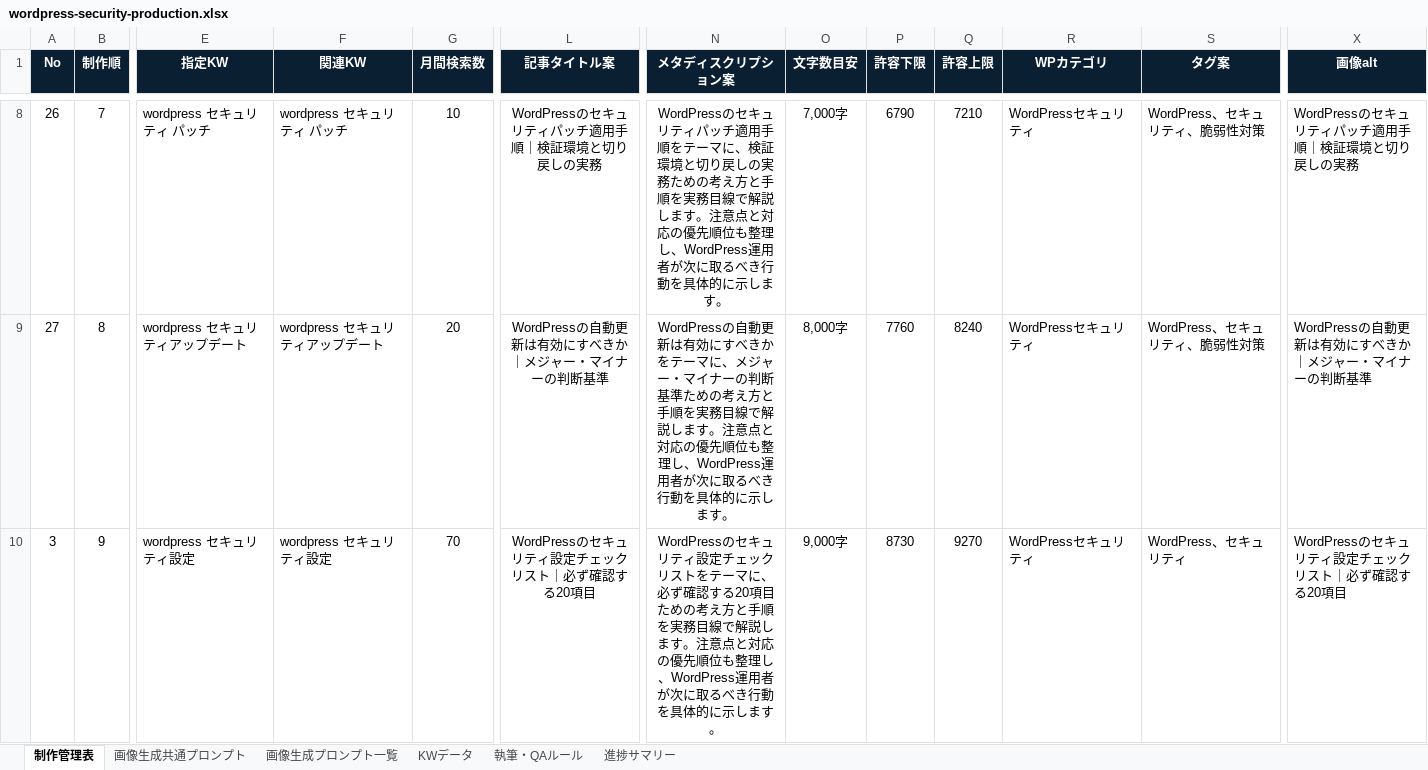
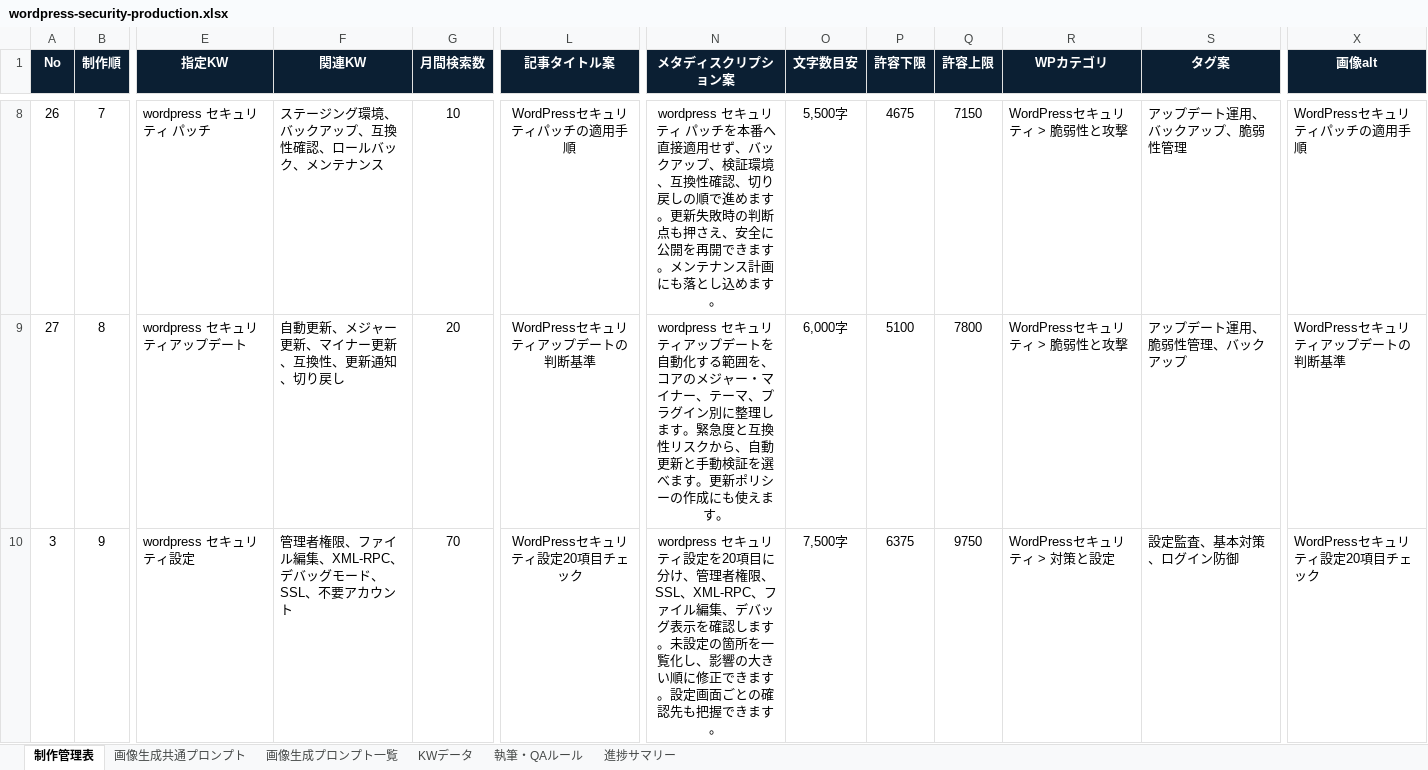
Before and after one commit to Teeeda112923/Wordpress_Post, an Excel workbook: data/wordpress-security-production.xlsx, sheet 制作管理表, drawn as a sheet; only a part is shown, gaps mark what is left out; values as stored, in another font and other column widths than the file's, no borders; conditional formats not drawn; the diff covers the shown part only; the diff names each change by its address in the sheet, - before the commit and + after, or states it on an @@ line.

```diff
--- a/data/wordpress-security-production.xlsx (sheet 制作管理表)
+++ b/data/wordpress-security-production.xlsx (sheet 制作管理表)
-F8 (関連KW): wordpress セキュリティ パッチ
+F8 (関連KW): ステージング環境、バックアップ、互換性確認、ロールバック、メンテナンス
-L8 (記事タイトル案): WordPressのセキュリティパッチ適用手順｜検証環境と切り戻しの実務
+L8 (記事タイトル案): WordPressセキュリティパッチの適用手順
-N8 (メタディスクリプション案): WordPressのセキュリティパッチ適用手順をテーマに、検証環境と切り戻しの実務ための考え方と手順を実務目線で解説します。注意点と対応の優先順位も整理し、WordPress運用者が次に取るべき行動を具体的に示します。
+N8 (メタディスクリプション案): wordpress セキュリティ パッチを本番へ直接適用せず、バックアップ、検証環境、互換性確認、切り戻しの順で進めます。更新失敗時の判断点も押さえ、安全に公開を再開できます。メンテナンス計画にも落とし込めます。
-O8 (文字数目安): 7,000字
+O8 (文字数目安): 5,500字
-P8 (許容下限): 6790
+P8 (許容下限): 4675
-Q8 (許容上限): 7210
+Q8 (許容上限): 7150
-R8:R9 (WPカテゴリ): WordPressセキュリティ
+R8:R9 (WPカテゴリ): WordPressセキュリティ > 脆弱性と攻撃
-S8 (タグ案): WordPress、セキュリティ、脆弱性対策
+S8 (タグ案): アップデート運用、バックアップ、脆弱性管理
-X8 (画像alt): WordPressのセキュリティパッチ適用手順｜検証環境と切り戻しの実務
+X8 (画像alt): WordPressセキュリティパッチの適用手順
-F9 (関連KW): wordpress セキュリティアップデート
+F9 (関連KW): 自動更新、メジャー更新、マイナー更新、互換性、更新通知、切り戻し
-L9 (記事タイトル案): WordPressの自動更新は有効にすべきか｜メジャー・マイナーの判断基準
+L9 (記事タイトル案): WordPressセキュリティアップデートの判断基準
-N9 (メタディスクリプション案): WordPressの自動更新は有効にすべきかをテーマに、メジャー・マイナーの判断基準ための考え方と手順を実務目線で解説します。注意点と対応の優先順位も整理し、WordPress運用者が次に取るべき行動を具体的に示します。
+N9 (メタディスクリプション案): wordpress セキュリティアップデートを自動化する範囲を、コアのメジャー・マイナー、テーマ、プラグイン別に整理します。緊急度と互換性リスクから、自動更新と手動検証を選べます。更新ポリシーの作成にも使えます。
-O9 (文字数目安): 8,000字
+O9 (文字数目安): 6,000字
-P9 (許容下限): 7760
+P9 (許容下限): 5100
-Q9 (許容上限): 8240
+Q9 (許容上限): 7800
-S9 (タグ案): WordPress、セキュリティ、脆弱性対策
+S9 (タグ案): アップデート運用、脆弱性管理、バックアップ
-X9 (画像alt): WordPressの自動更新は有効にすべきか｜メジャー・マイナーの判断基準
+X9 (画像alt): WordPressセキュリティアップデートの判断基準
-F10 (関連KW): wordpress セキュリティ設定
+F10 (関連KW): 管理者権限、ファイル編集、XML-RPC、デバッグモード、SSL、不要アカウント
-L10 (記事タイトル案): WordPressのセキュリティ設定チェックリスト｜必ず確認する20項目
+L10 (記事タイトル案): WordPressセキュリティ設定20項目チェック
-N10 (メタディスクリプション案): WordPressのセキュリティ設定チェックリストをテーマに、必ず確認する20項目ための考え方と手順を実務目線で解説します。注意点と対応の優先順位も整理し、WordPress運用者が次に取るべき行動を具体的に示します。
+N10 (メタディスクリプション案): wordpress セキュリティ設定を20項目に分け、管理者権限、SSL、XML-RPC、ファイル編集、デバッグ表示を確認します。未設定の箇所を一覧化し、影響の大きい順に修正できます。設定画面ごとの確認先も把握できます。
-O10 (文字数目安): 9,000字
+O10 (文字数目安): 7,500字
-P10 (許容下限): 8730
+P10 (許容下限): 6375
-Q10 (許容上限): 9270
+Q10 (許容上限): 9750
-R10 (WPカテゴリ): WordPressセキュリティ
+R10 (WPカテゴリ): WordPressセキュリティ > 対策と設定
-S10 (タグ案): WordPress、セキュリティ
+S10 (タグ案): 設定監査、基本対策、ログイン防御
-X10 (画像alt): WordPressのセキュリティ設定チェックリスト｜必ず確認する20項目
+X10 (画像alt): WordPressセキュリティ設定20項目チェック
```
Also changed, not shown: 423 edited cells elsewhere in this sheet, sheet 執筆・QAルール.
